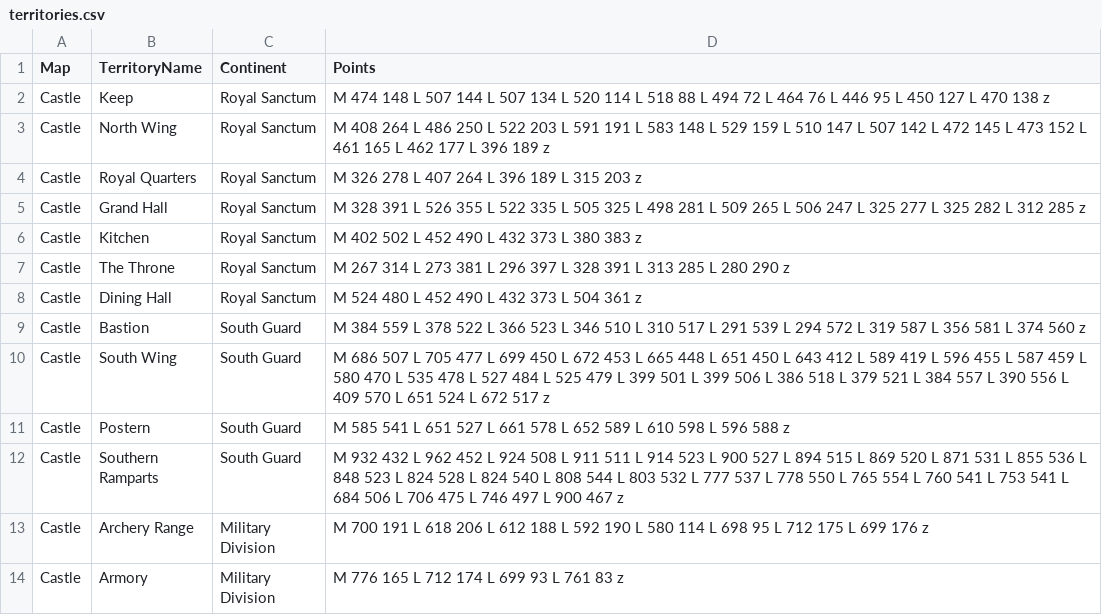
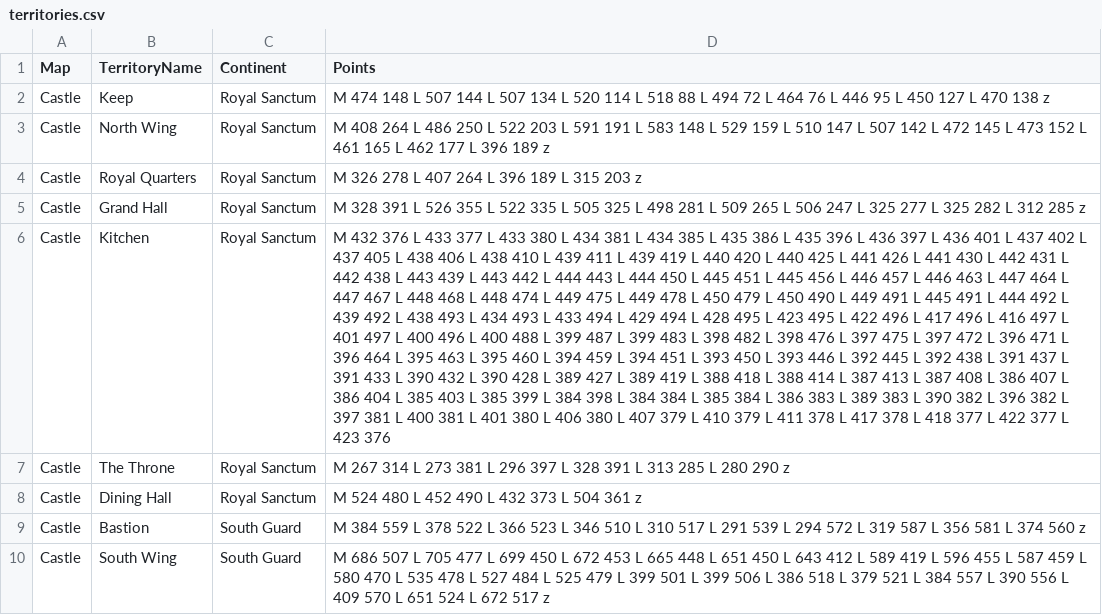
Before and after one commit to gandi800/RiskTools, a CSV file: data/castle/territories.csv, drawn as a sheet; only a part is shown; the shorter side is filled out with more unchanged rows; the diff names each change by its address in the sheet, - before the commit and + after, or states it on an @@ line.

```diff
--- a/data/castle/territories.csv
+++ b/data/castle/territories.csv
-D6 (Points): M 402 502 L 452 490 L 432 373 L 380 383 z
+D6 (Points): M 432 376 L 433 377 L 433 380 L 434 381 L 434 385 L 435 386 L 435 396 L 436 397 L 436 401 L 437 402 L 437 405 L 438 406 L 438 410 L 439 411 L 439 419 L 440 420 L 440 425 L 441 426 L 441 430 L 442 431 L 442 438 L 443 439 L 443 442 L 444 443 L 444 450 L 445 451 L 445 456 L 446 457 L 446 463 L 447 464 L 447 467 L 448 468 L 448 474 L 449 475 L 449 478 L 450 479 L 450 490 L 449 491 L 445 491 L 444 492 L 439 492 L 438 493 L 434 493 L 433 494 L 429 494 L 428 495 L 423 495 L 422 496 L 417 496 L 416 497 L 401 497 L 400 496 L 400 488 L 399 487 L 399 483 L 398 482 L 398 476 L 397 475 L 397 472 L 396 471 L 396 464 L 395 463 L 395 460 L 394 459 L 394 451 L 393 450 L 393 446 L 392 445 L 392 438 L 391 437 L 391 433 L 390 432 L 390 428 L 389 427 L 389 419 L 388 418 L 388 414 L 387 413 L 387 408 L 386 407 L 386 404 L 385 403 L 385 399 L 384 398 L 384 384 L 385 384 L 386 383 L 389 383 L 390 382 L 396 382 L 397 381 L 400 381 L 401 380 L 406 380 L 407 379 L 410 379 L 411 378 L 417 378 L 418 377 L 422 377 L 423 376
```
Also changed, not shown: 6 other files.
